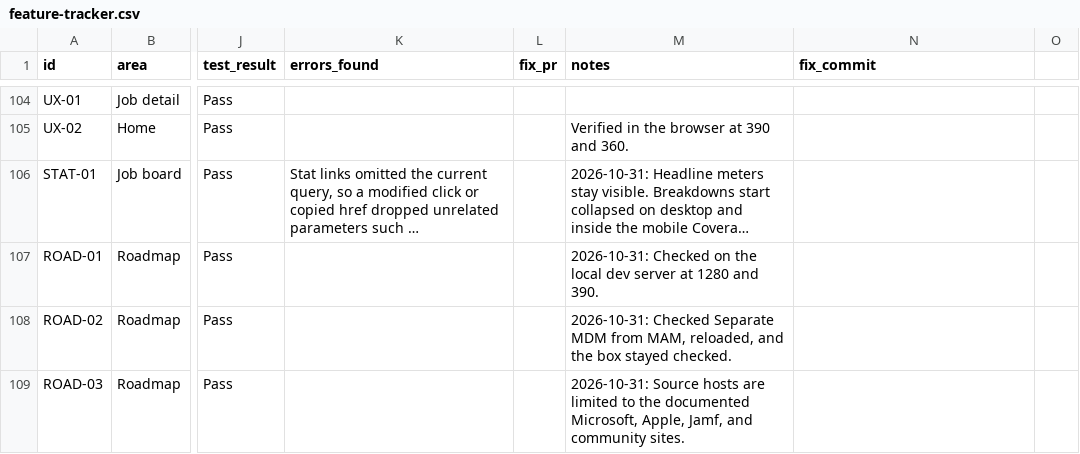
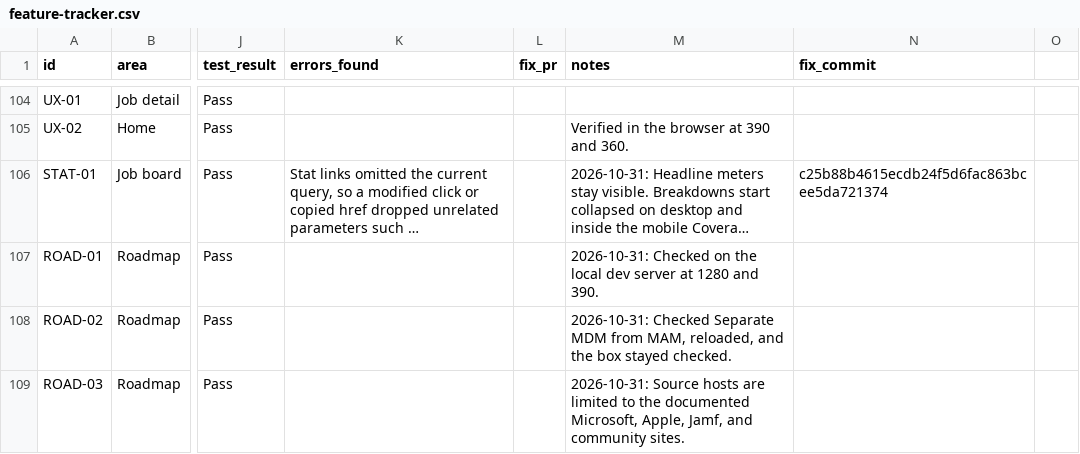
Before and after one commit to jorgeasaurus/EndpointJobs, a CSV file: docs/feature-tracker.csv, drawn as a sheet; only a part is shown, gaps mark what is left out; long unchanged cells end in …; the diff names each change by its address in the sheet, - before the commit and + after, or states it on an @@ line.

```diff
--- a/docs/feature-tracker.csv
+++ b/docs/feature-tracker.csv
-N106 (fix_commit): (empty)
+N106 (fix_commit): c25b88b4615ecdb24f5d6fac863bcee5da721374
```
